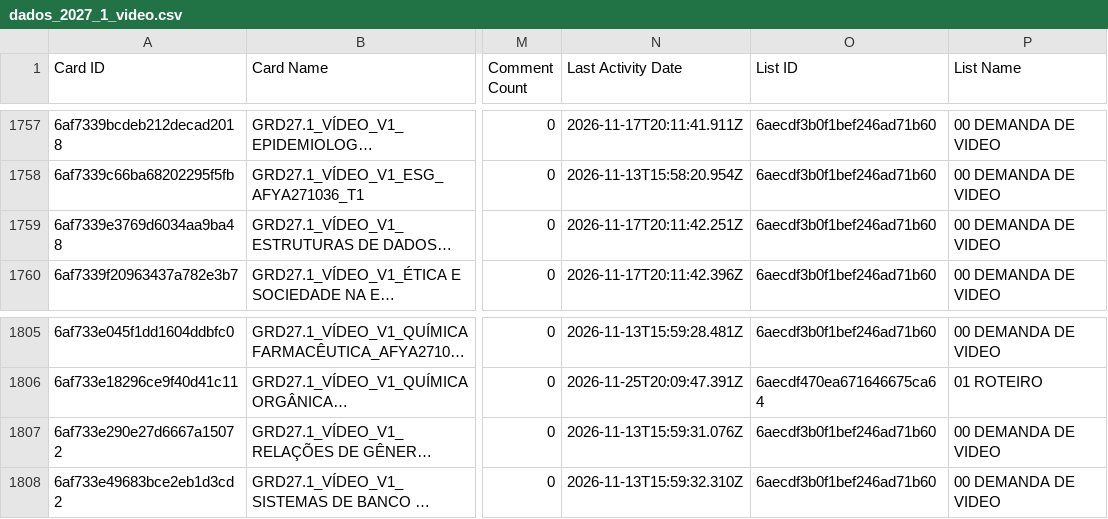
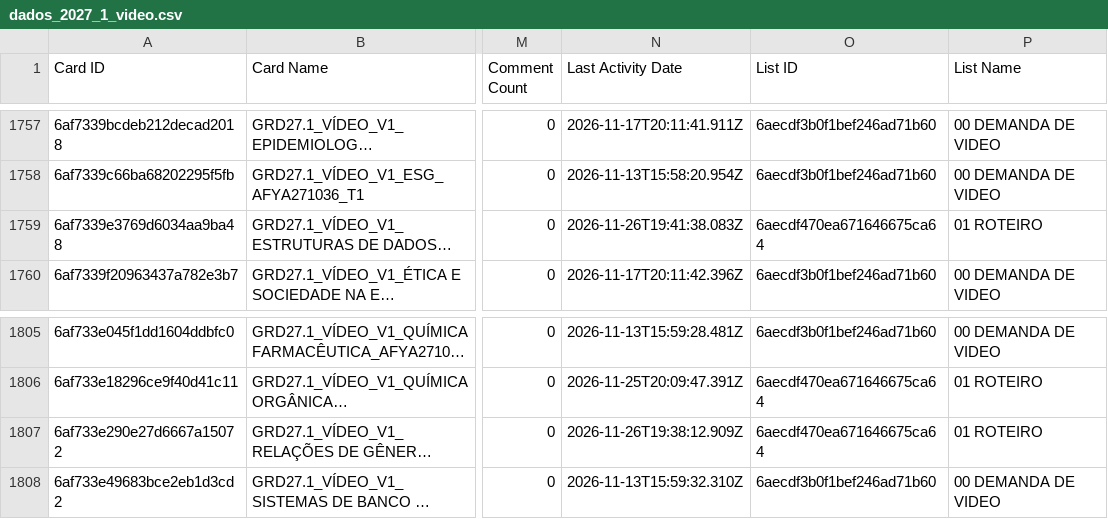
Before and after one commit to jonpj03/acompanhamento_prod, a CSV file: dados_2027_1_video.csv, drawn as a sheet; only a part is shown, gaps mark what is left out; long unchanged cells end in …; the diff names each change by its address in the sheet, - before the commit and + after, or states it on an @@ line.

```diff
--- a/dados_2027_1_video.csv
+++ b/dados_2027_1_video.csv
-N1759 (Last Activity Date): 2026-11-17T20:11:42.251Z
+N1759 (Last Activity Date): 2026-11-26T19:41:38.083Z
-O1759 (List ID): 6aecdf3b0f1bef246ad71b60
+O1759 (List ID): 6aecdf470ea671646675ca64
-P1759 (List Name): 00 DEMANDA DE VIDEO
+P1759 (List Name): 01 ROTEIRO
-N1807 (Last Activity Date): 2026-11-13T15:59:31.076Z
+N1807 (Last Activity Date): 2026-11-26T19:38:12.909Z
-O1807 (List ID): 6aecdf3b0f1bef246ad71b60
+O1807 (List ID): 6aecdf470ea671646675ca64
-P1807 (List Name): 00 DEMANDA DE VIDEO
+P1807 (List Name): 01 ROTEIRO
```
Also changed, not shown: dados_2027_1_conteudo.csv.
